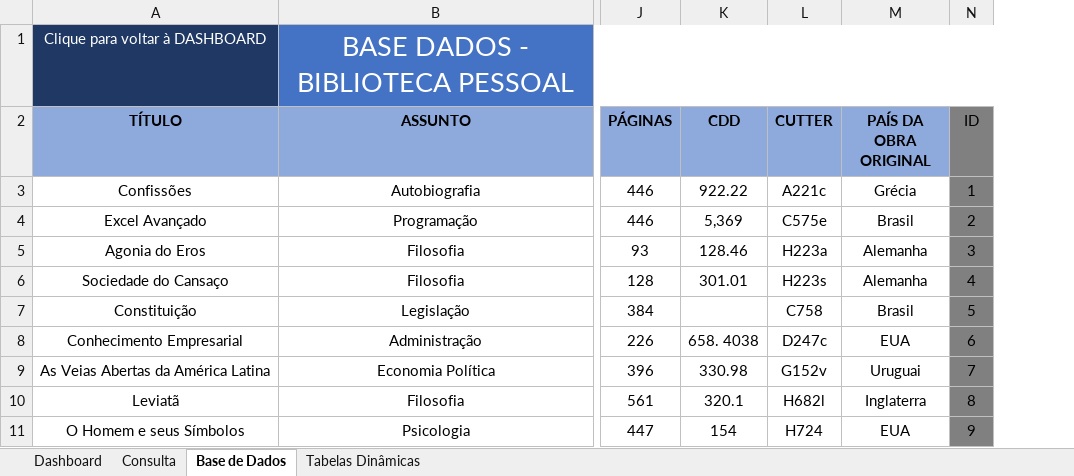
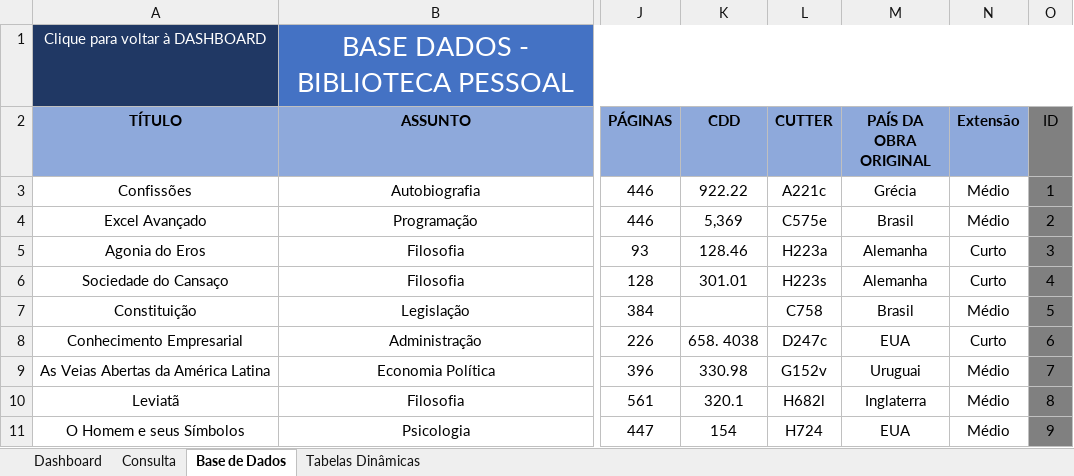
Before and after one commit to ViniciusPereira-1/Biblioteca_Pessoal, an Excel workbook: Biblioteca Pessoal.xlsm, sheet Base de Dados, drawn as a sheet; only a part is shown, gaps mark what is left out; values as stored, in another font and other column widths than the file's, no borders; conditional formats and table styles not drawn; the diff names each change by its address in the sheet, - before the commit and + after, or states it on an @@ line.

```diff
--- a/Biblioteca Pessoal.xlsm (sheet Base de Dados)
+++ b/Biblioteca Pessoal.xlsm (sheet Base de Dados)
+column N (Extensão), rows 3-11: Médio | Médio | Curto | Curto | Médio | Curto | Médio | Médio | Médio
```
Also changed, not shown: sheet Dashboard, sheet Consulta, sheet Tabelas Dinâmicas, formulas that keep their value, charts or pictures.
